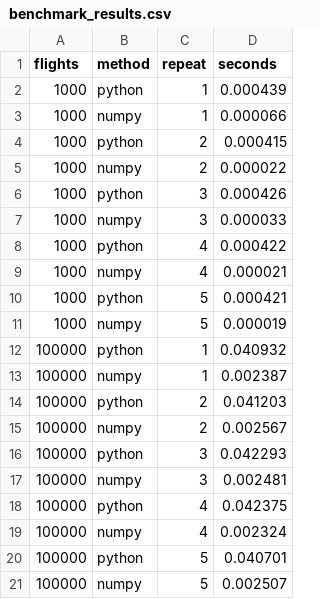
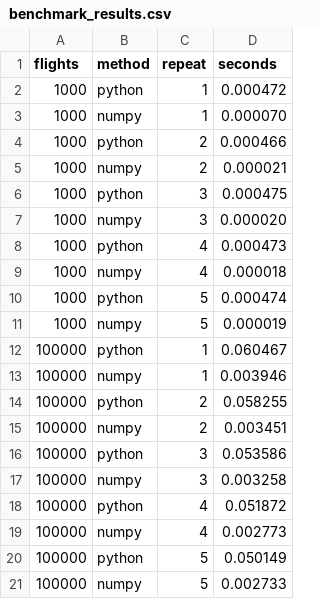
Before and after one commit to nnilf/AFRM-Prototype, a CSV file: benchmark_results.csv, drawn as a sheet.

```diff
--- a/benchmark_results.csv
+++ b/benchmark_results.csv
@@ -1,21 +1,21 @@
 flights,method,repeat,seconds
-1000,python,1,0.000439
-1000,numpy,1,0.000066
-1000,python,2,0.000415
-1000,numpy,2,0.000022
-1000,python,3,0.000426
-1000,numpy,3,0.000033
-1000,python,4,0.000422
-1000,numpy,4,0.000021
-1000,python,5,0.000421
+1000,python,1,0.000472
+1000,numpy,1,0.000070
+1000,python,2,0.000466
+1000,numpy,2,0.000021
+1000,python,3,0.000475
+1000,numpy,3,0.000020
+1000,python,4,0.000473
+1000,numpy,4,0.000018
+1000,python,5,0.000474
 1000,numpy,5,0.000019
-100000,python,1,0.040932
-100000,numpy,1,0.002387
-100000,python,2,0.041203
-100000,numpy,2,0.002567
-100000,python,3,0.042293
-100000,numpy,3,0.002481
-100000,python,4,0.042375
-100000,numpy,4,0.002324
-100000,python,5,0.040701
-100000,numpy,5,0.002507
+100000,python,1,0.060467
+100000,numpy,1,0.003946
+100000,python,2,0.058255
+100000,numpy,2,0.003451
+100000,python,3,0.053586
+100000,numpy,3,0.003258
+100000,python,4,0.051872
+100000,numpy,4,0.002773
+100000,python,5,0.050149
+100000,numpy,5,0.002733
```
Also changed, not shown: flights.csv, 11 other files.
